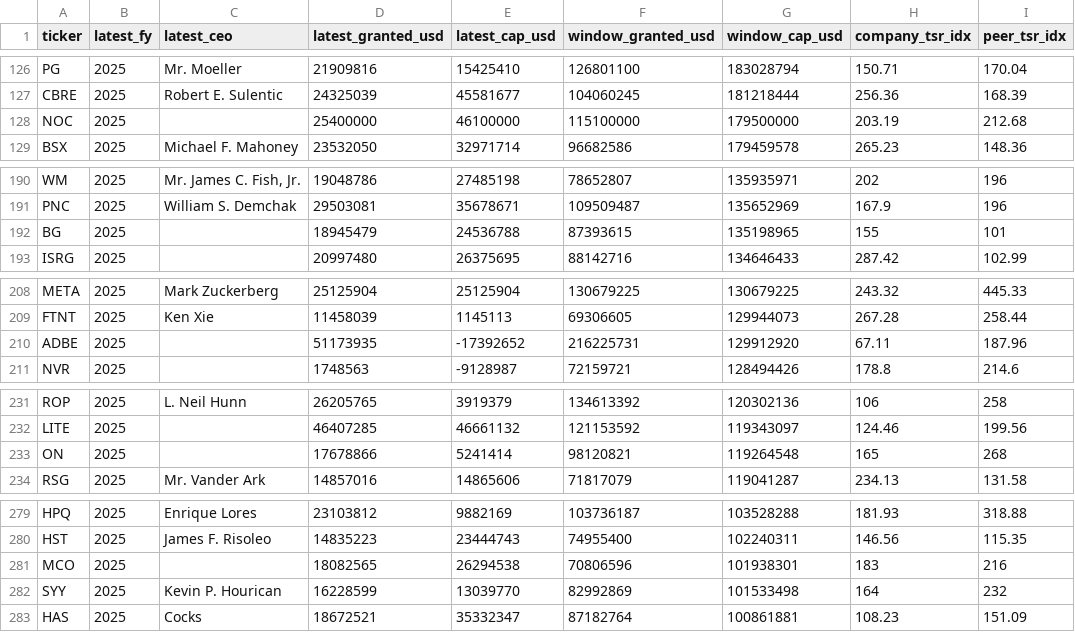
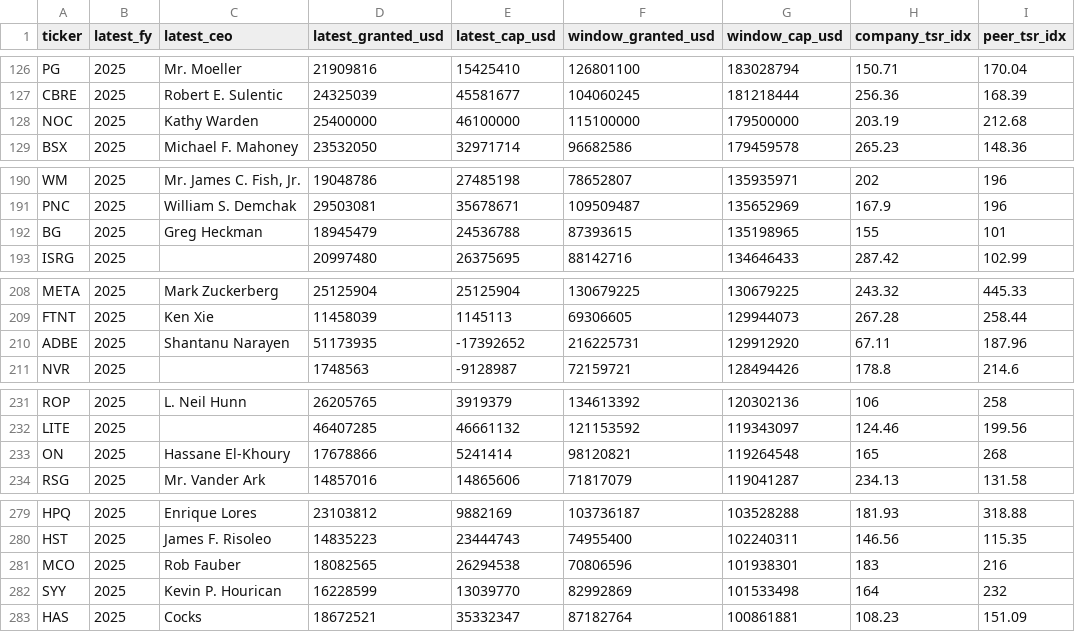
Before and after one commit to NMAIResearch/ceo-pay-scorecard, a CSV file: scorecard_sp500.csv, drawn as a sheet; only a part is shown, gaps mark what is left out; the diff covers the shown part only; the diff names each change by its address in the sheet, - before the commit and + after, or states it on an @@ line.

```diff
--- a/scorecard_sp500.csv
+++ b/scorecard_sp500.csv
-C128 (latest_ceo): (empty)
+C128 (latest_ceo): Kathy Warden
-C192 (latest_ceo): (empty)
+C192 (latest_ceo): Greg Heckman
-C210 (latest_ceo): (empty)
+C210 (latest_ceo): Shantanu Narayen
-C233 (latest_ceo): (empty)
+C233 (latest_ceo): Hassane El-Khoury
-C281 (latest_ceo): (empty)
+C281 (latest_ceo): Rob Fauber
```
Also changed, not shown: 14 edited cells elsewhere in this file, 1 other file.
